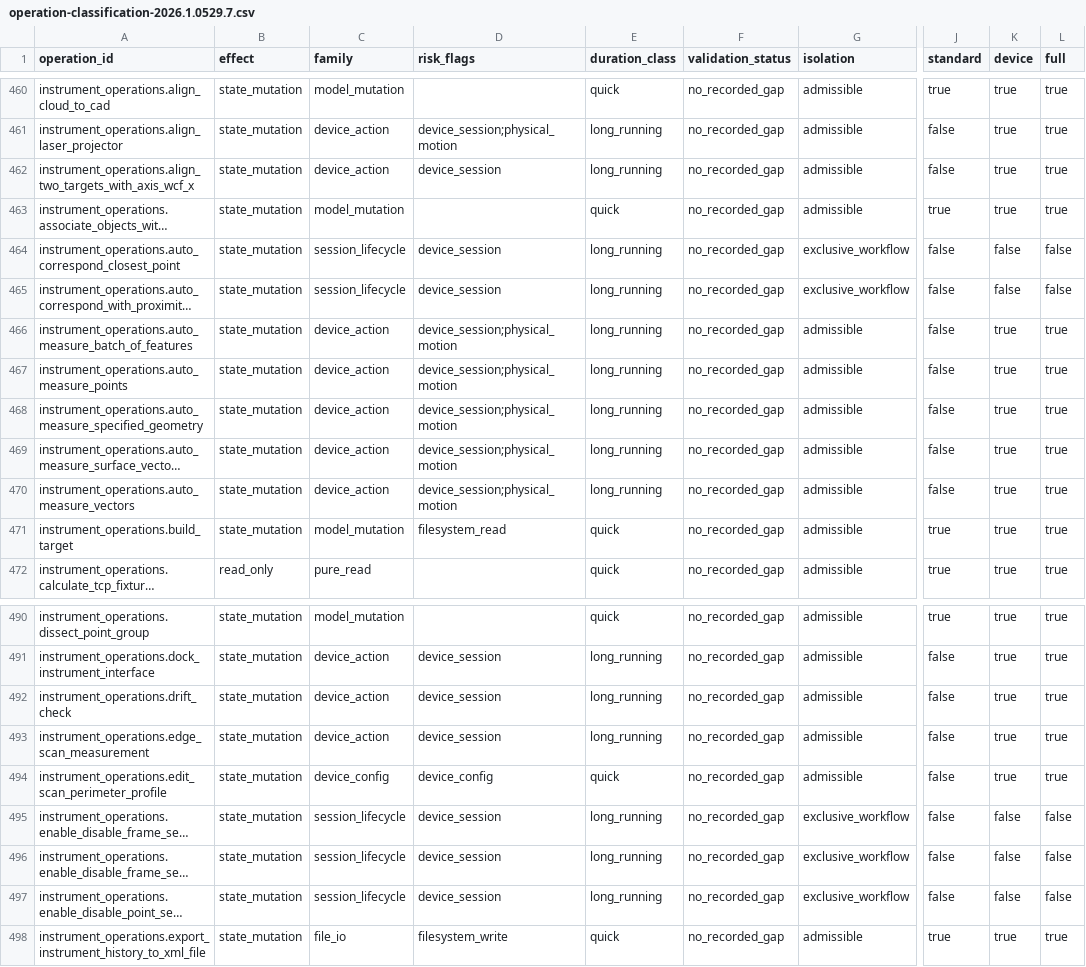
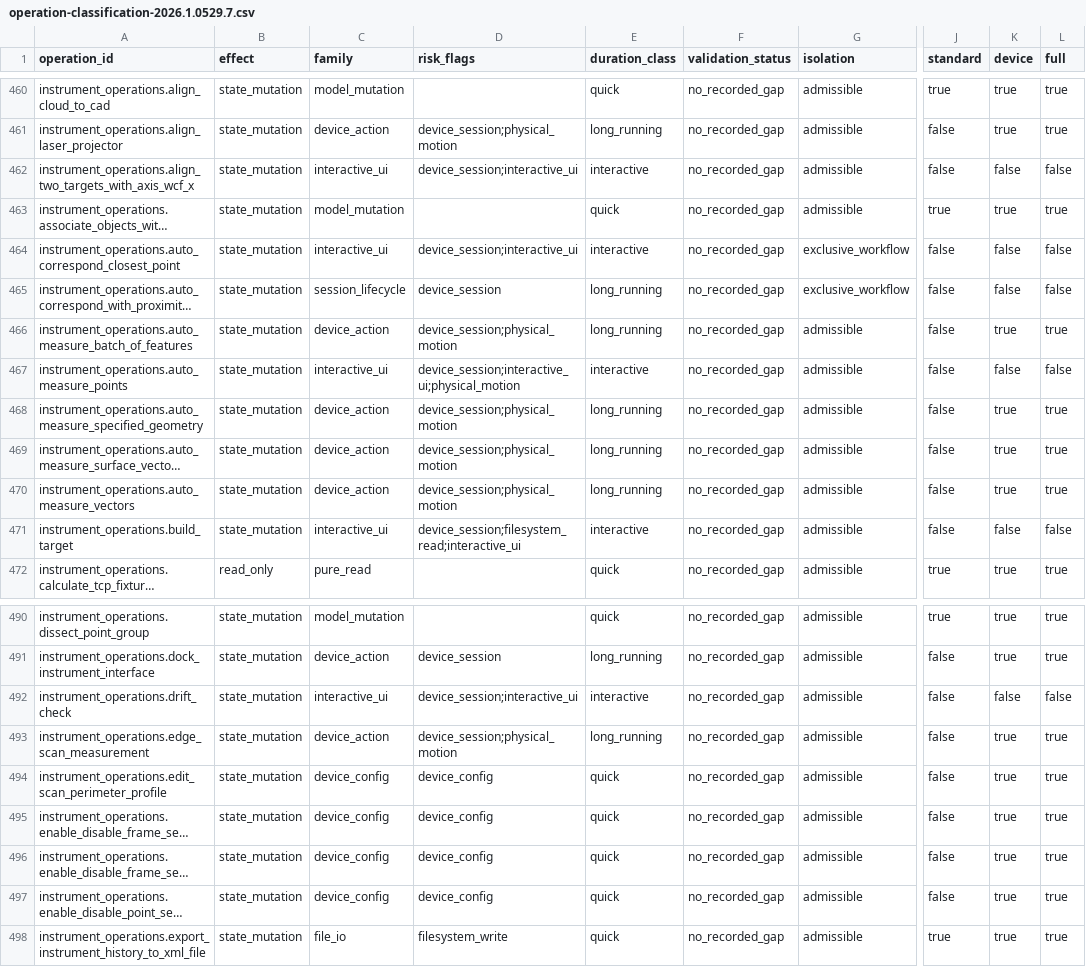
Before and after one commit to spatialanalyzer/briosa, a CSV file: eng/classification/operation-classification-2026.1.0529.7.csv, drawn as a sheet; only a part is shown, gaps mark what is left out; long unchanged cells end in …; the diff covers the shown part only; the diff names each change by its address in the sheet, - before the commit and + after, or states it on an @@ line.

```diff
--- a/eng/classification/operation-classification-2026.1.0529.7.csv
+++ b/eng/classification/operation-classification-2026.1.0529.7.csv
-C462 (family): device_action
+C462 (family): interactive_ui
-D462 (risk_flags): device_session
+D462 (risk_flags): device_session;interactive_ui
-E462 (duration_class): long_running
+E462 (duration_class): interactive
-K462 (device): true
+K462 (device): false
-L462 (full): true
+L462 (full): false
-C464 (family): session_lifecycle
+C464 (family): interactive_ui
-D464 (risk_flags): device_session
+D464 (risk_flags): device_session;interactive_ui
-E464 (duration_class): long_running
+E464 (duration_class): interactive
-C467 (family): device_action
+C467 (family): interactive_ui
-D467 (risk_flags): device_session;physical_motion
+D467 (risk_flags): device_session;interactive_ui;physical_motion
-E467 (duration_class): long_running
+E467 (duration_class): interactive
-K467 (device): true
+K467 (device): false
-L467 (full): true
+L467 (full): false
-C471 (family): model_mutation
+C471 (family): interactive_ui
-D471 (risk_flags): filesystem_read
+D471 (risk_flags): device_session;filesystem_read;interactive_ui
-E471 (duration_class): quick
+E471 (duration_class): interactive
-J471 (standard): true
+J471 (standard): false
-K471 (device): true
+K471 (device): false
-L471 (full): true
+L471 (full): false
-C492 (family): device_action
+C492 (family): interactive_ui
-D492 (risk_flags): device_session
+D492 (risk_flags): device_session;interactive_ui
-E492 (duration_class): long_running
+E492 (duration_class): interactive
-K492 (device): true
+K492 (device): false
-L492 (full): true
+L492 (full): false
-D493 (risk_flags): device_session
+D493 (risk_flags): device_session;physical_motion
-C495:C497 (family): session_lifecycle
+C495:C497 (family): device_config
-D495:D497 (risk_flags): device_session
+D495:D497 (risk_flags): device_config
-E495:E497 (duration_class): long_running
+E495:E497 (duration_class): quick
-G495:G497 (isolation): exclusive_workflow
+G495:G497 (isolation): admissible
-K495:K497 (device): false
+K495:K497 (device): true
-L495:L497 (full): false
+L495:L497 (full): true
```
Also changed, not shown: 94 edited cells elsewhere in this file, eng/classification/operation-classification-2024.1.0508.5.csv, 10 other files.
